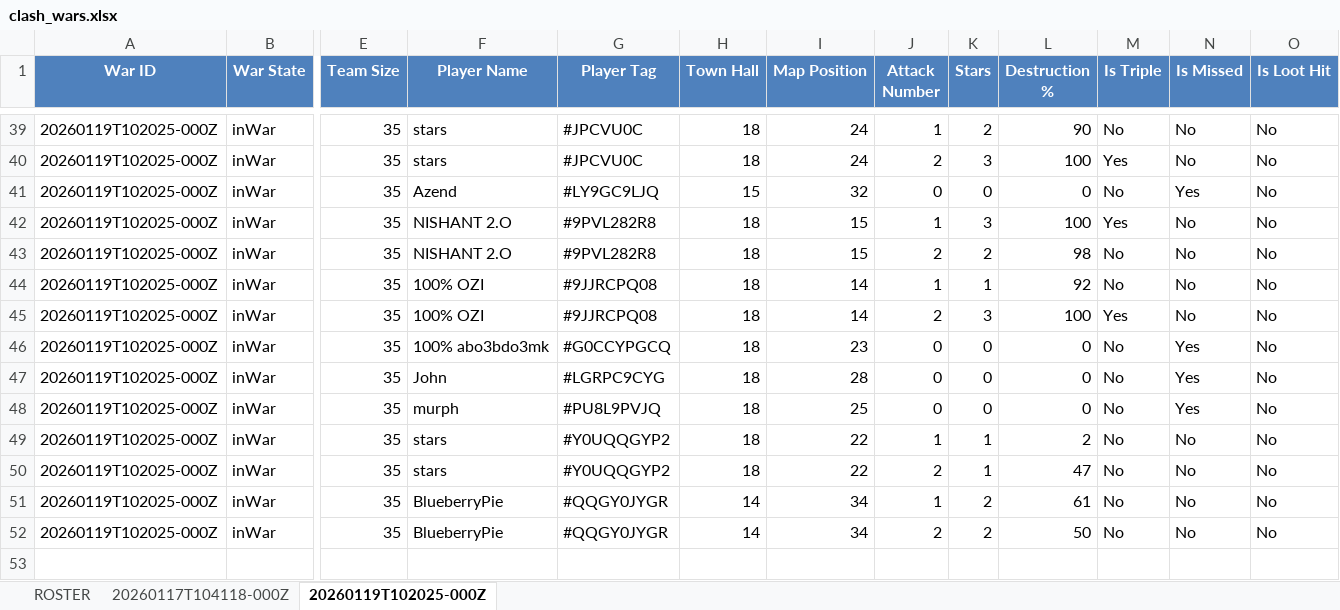
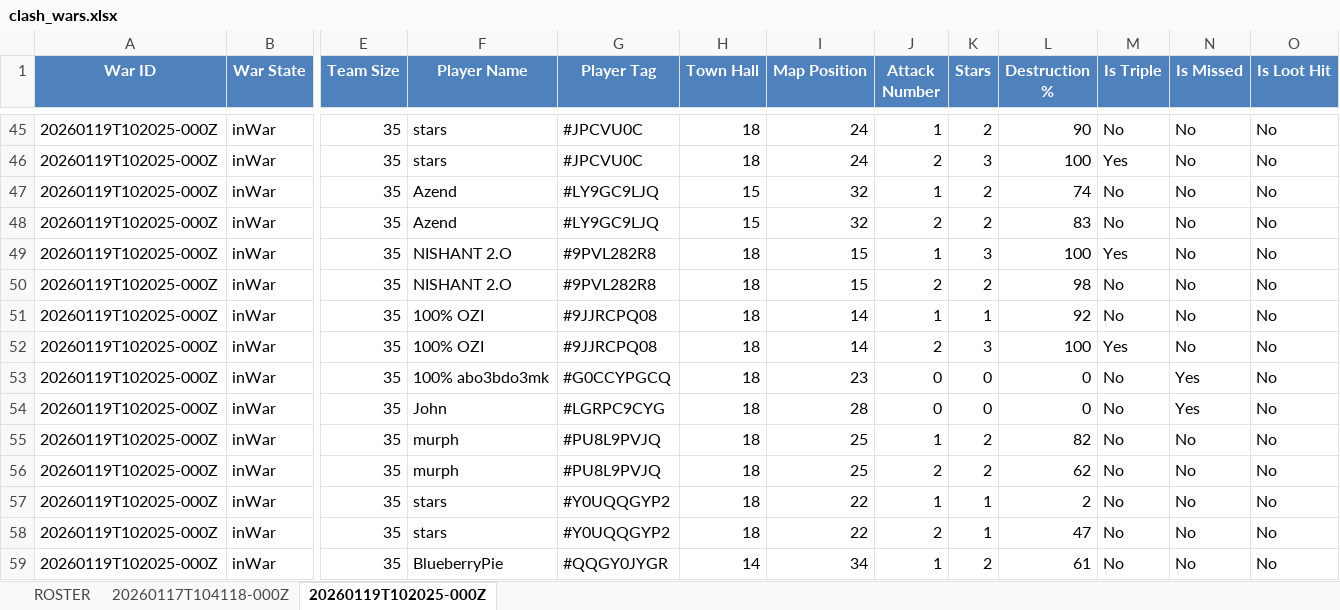
Before and after one commit to dadododojo/clash-leaderboard, an Excel workbook: clash_wars.xlsx, sheet 20260119T102025-000Z, drawn as a sheet; only a part is shown, gaps mark what is left out; the shorter side is filled out with more unchanged rows; values as stored, in another font and other column widths than the file's, no borders; addresses are those after the commit; rows hold the shown columns only; the diff covers the shown part only; the diff names each change by its address in the sheet, - before the commit and + after, or states it on an @@ line.

Commit message:
Add achievements, Discord reports, and per-attack avg stars

```diff
--- a/clash_wars.xlsx (sheet 20260119T102025-000Z)
+++ b/clash_wars.xlsx (sheet 20260119T102025-000Z)
-J47 (Attack Number): 0
+J47 (Attack Number): 1
-K47 (Stars): 0
+K47 (Stars): 2
-L47 (Destruction %): 0
+L47 (Destruction %): 74
-N47 (Is Missed): Yes
+N47 (Is Missed): No
+row 48: 20260119T102025-000Z | inWar | 35 | Azend | #LY9GC9LJQ | 15 | 32 | 2 | 2 | 83 | No | No | No
-J55 (Attack Number): 0
+J55 (Attack Number): 1
-K55 (Stars): 0
+K55 (Stars): 2
-L55 (Destruction %): 0
+L55 (Destruction %): 82
-N55 (Is Missed): Yes
+N55 (Is Missed): No
+row 56: 20260119T102025-000Z | inWar | 35 | murph | #PU8L9PVJQ | 18 | 25 | 2 | 2 | 62 | No | No | No
```
Also changed, not shown: 6 added rows and 25 edited cells elsewhere in this sheet, sheet ROSTER, 7 other files.
